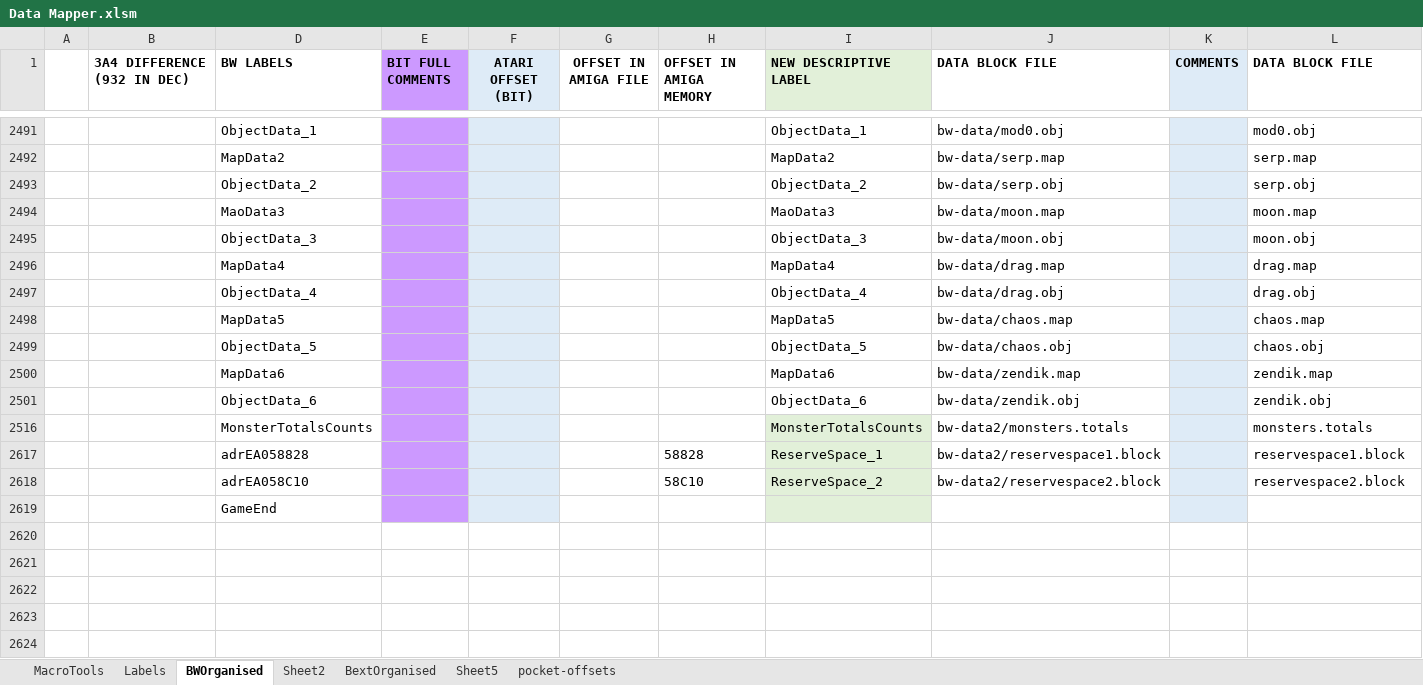
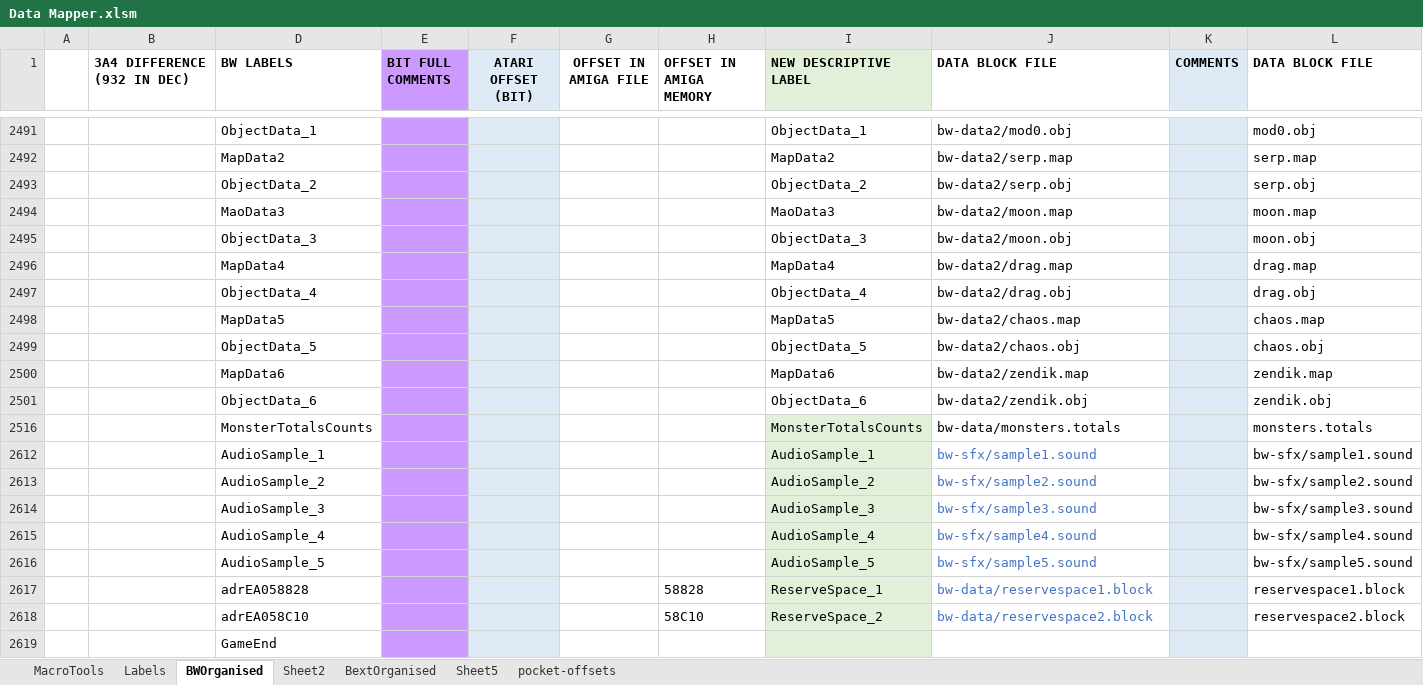
Before and after one commit to HoraceAndTheSpider/Bloodwych-68k, an Excel workbook: Data Mapper.xlsm, sheet BWOrganised, drawn as a sheet; only a part is shown, gaps mark what is left out; values as stored, in another font and other column widths than the file's, no borders; conditional formats not drawn; the diff covers the shown part only; the diff names each change by its address in the sheet, - before the commit and + after, or states it on an @@ line.

```diff
--- a/Data Mapper.xlsm (sheet BWOrganised)
+++ b/Data Mapper.xlsm (sheet BWOrganised)
-J2491 (DATA BLOCK FILE): bw-data/mod0.obj
+J2491 (DATA BLOCK FILE): bw-data2/mod0.obj
-J2492 (DATA BLOCK FILE): bw-data/serp.map
+J2492 (DATA BLOCK FILE): bw-data2/serp.map
-J2493 (DATA BLOCK FILE): bw-data/serp.obj
+J2493 (DATA BLOCK FILE): bw-data2/serp.obj
-J2494 (DATA BLOCK FILE): bw-data/moon.map
+J2494 (DATA BLOCK FILE): bw-data2/moon.map
-J2495 (DATA BLOCK FILE): bw-data/moon.obj
+J2495 (DATA BLOCK FILE): bw-data2/moon.obj
-J2496 (DATA BLOCK FILE): bw-data/drag.map
+J2496 (DATA BLOCK FILE): bw-data2/drag.map
-J2497 (DATA BLOCK FILE): bw-data/drag.obj
+J2497 (DATA BLOCK FILE): bw-data2/drag.obj
-J2498 (DATA BLOCK FILE): bw-data/chaos.map
+J2498 (DATA BLOCK FILE): bw-data2/chaos.map
-J2499 (DATA BLOCK FILE): bw-data/chaos.obj
+J2499 (DATA BLOCK FILE): bw-data2/chaos.obj
-J2500 (DATA BLOCK FILE): bw-data/zendik.map
+J2500 (DATA BLOCK FILE): bw-data2/zendik.map
-J2501 (DATA BLOCK FILE): bw-data/zendik.obj
+J2501 (DATA BLOCK FILE): bw-data2/zendik.obj
-J2516 (DATA BLOCK FILE): bw-data2/monsters.totals
+J2516 (DATA BLOCK FILE): bw-data/monsters.totals
@@ row 2612 unhidden:  |  | AudioSample_1 |  |  |  |  | AudioSample_1 | bw-sfx/sample1.sound |  | bw-sfx/sample1.sound @@
@@ row 2613 unhidden:  |  | AudioSample_2 |  |  |  |  | AudioSample_2 | bw-sfx/sample2.sound |  | bw-sfx/sample2.sound @@
@@ row 2614 unhidden:  |  | AudioSample_3 |  |  |  |  | AudioSample_3 | bw-sfx/sample3.sound |  | bw-sfx/sample3.sound @@
@@ row 2615 unhidden:  |  | AudioSample_4 |  |  |  |  | AudioSample_4 | bw-sfx/sample4.sound |  | bw-sfx/sample4.sound @@
@@ row 2616 unhidden:  |  | AudioSample_5 |  |  |  |  | AudioSample_5 | bw-sfx/sample5.sound |  | bw-sfx/sample5.sound @@
-J2617 (DATA BLOCK FILE): bw-data2/reservespace1.block
+J2617 (DATA BLOCK FILE): bw-data/reservespace1.block
-J2617:J2618 text colour: black
+J2617:J2618 text colour: #4472C4
-J2618 (DATA BLOCK FILE): bw-data2/reservespace2.block
+J2618 (DATA BLOCK FILE): bw-data/reservespace2.block
```
Also changed, not shown: 23 edited cells and cell formats elsewhere in this sheet, hidden cells, 11 other files.
